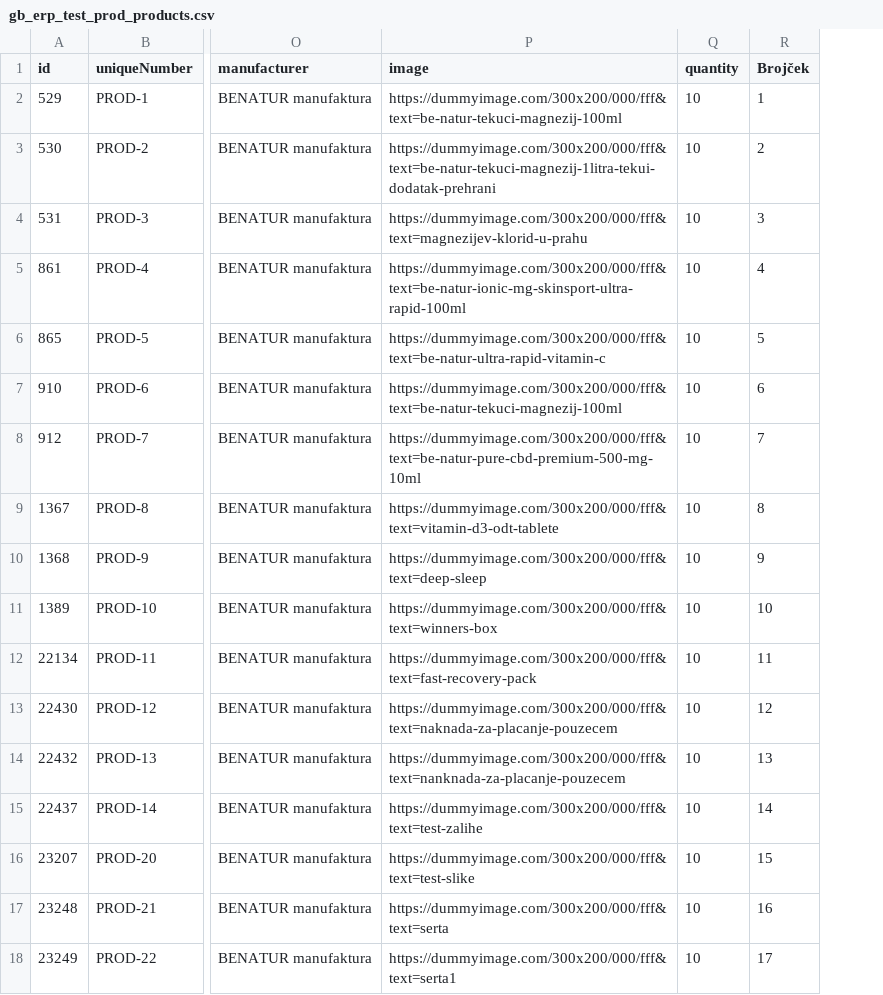
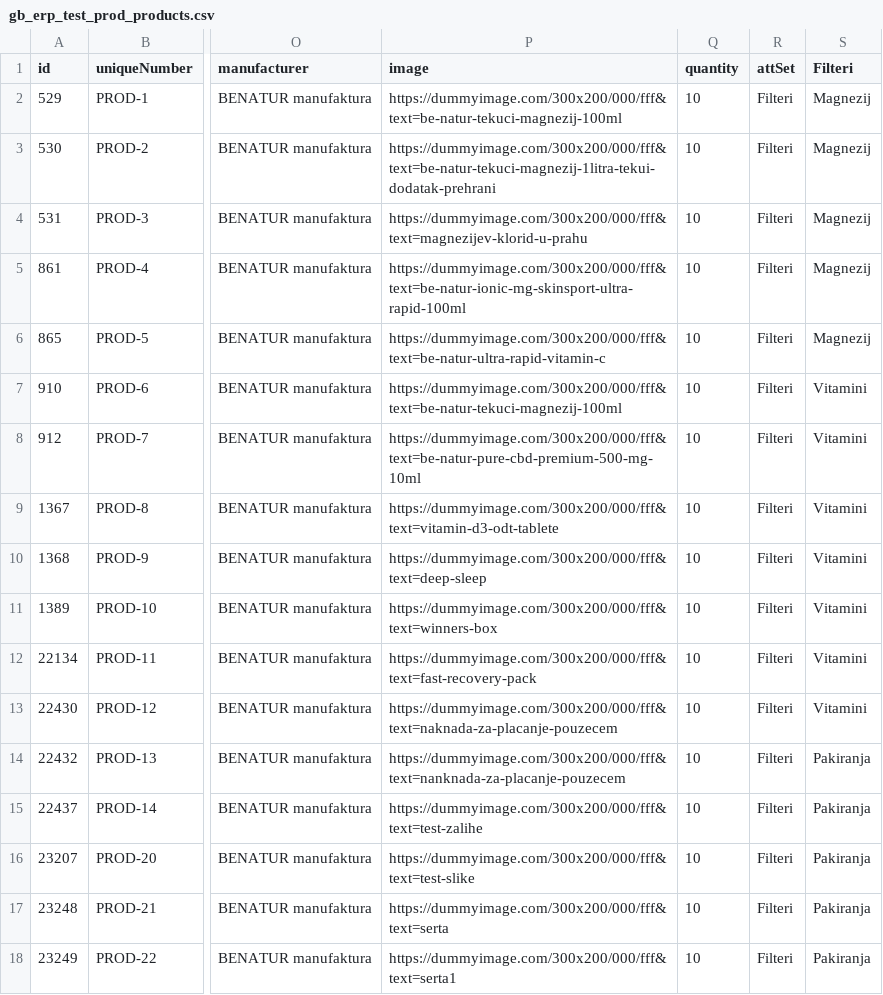
Before and after one commit to vedranbasic/vedran-hosting-stuff, a CSV file: gb_erp_test_prod_products.csv, drawn as a sheet; only a part is shown, gaps mark what is left out; removed rows and columns are numbered as before the commit, all else as after; the diff names each change by its address in the sheet, - before the commit and + after, or states it on an @@ line.

Commit message:
Add files via upload

```diff
--- a/gb_erp_test_prod_products.csv
+++ b/gb_erp_test_prod_products.csv
-column R (Brojček), rows 2-18: 1 | 2 | 3 | 4 | 5 | 6 | 7 | 8 | 9 | 10 | 11 | 12 | 13 | 14 | 15 | 16 | 17
+column R (attSet), rows 2-18: all Filteri
+column S (Filteri), rows 2-18: Magnezij | Magnezij | Magnezij | Magnezij | Magnezij | Vitamini | Vitamini | Vitamini | Vitamini | Vitamini | Vitamini | Vitamini | Pakiranja | Pakiranja | Pakiranja | Pakiranja | Pakiranja
```
